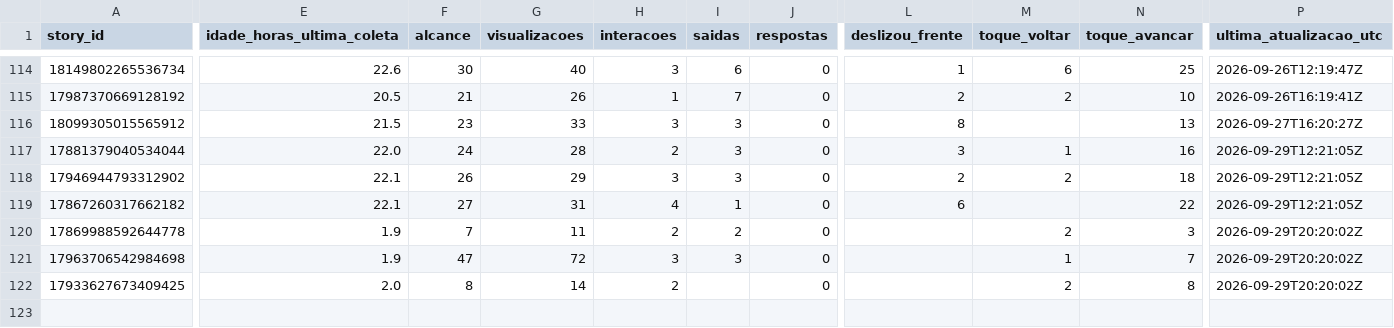
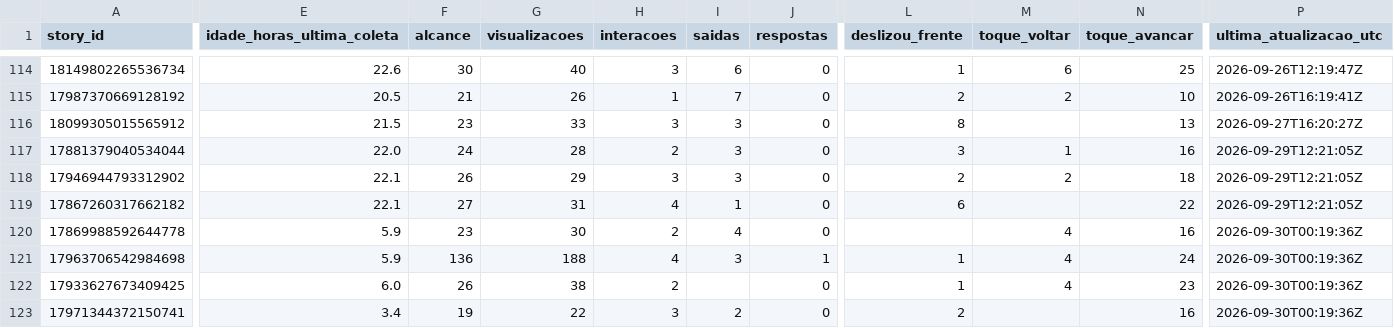
Before and after one commit to lopeslimafelipe-dot/gestao-em-pratica-stories-diario, a CSV file: stories-metricas/base_stories.csv, drawn as a sheet; only a part is shown, gaps mark what is left out; rows hold the shown columns only; the diff names each change by its address in the sheet, - before the commit and + after, or states it on an @@ line.

```diff
--- a/stories-metricas/base_stories.csv
+++ b/stories-metricas/base_stories.csv
-E120:E121 (idade_horas_ultima_coleta): 1.9
+E120:E121 (idade_horas_ultima_coleta): 5.9
-F120 (alcance): 7
+F120 (alcance): 23
-G120 (visualizacoes): 11
+G120 (visualizacoes): 30
-I120 (saidas): 2
+I120 (saidas): 4
-M120 (toque_voltar): 2
+M120 (toque_voltar): 4
-N120 (toque_avancar): 3
+N120 (toque_avancar): 16
-P120:P122 (ultima_atualizacao_utc): 2026-09-29T20:20:02Z
+P120:P122 (ultima_atualizacao_utc): 2026-09-30T00:19:36Z
-F121 (alcance): 47
+F121 (alcance): 136
-G121 (visualizacoes): 72
+G121 (visualizacoes): 188
-H121 (interacoes): 3
+H121 (interacoes): 4
-J121 (respostas): 0
+J121 (respostas): 1
-L121:L122 (deslizou_frente): (empty)
+L121:L122 (deslizou_frente): 1
-M121 (toque_voltar): 1
+M121 (toque_voltar): 4
-N121 (toque_avancar): 7
+N121 (toque_avancar): 24
-E122 (idade_horas_ultima_coleta): 2.0
+E122 (idade_horas_ultima_coleta): 6.0
-F122 (alcance): 8
+F122 (alcance): 26
-G122 (visualizacoes): 14
+G122 (visualizacoes): 38
-M122 (toque_voltar): 2
+M122 (toque_voltar): 4
-N122 (toque_avancar): 8
+N122 (toque_avancar): 23
+row 123: 17971344372150741 | 3.4 | 19 | 22 | 3 | 2 | 0 | 2 |  | 16 | 2026-09-30T00:19:36Z
```
